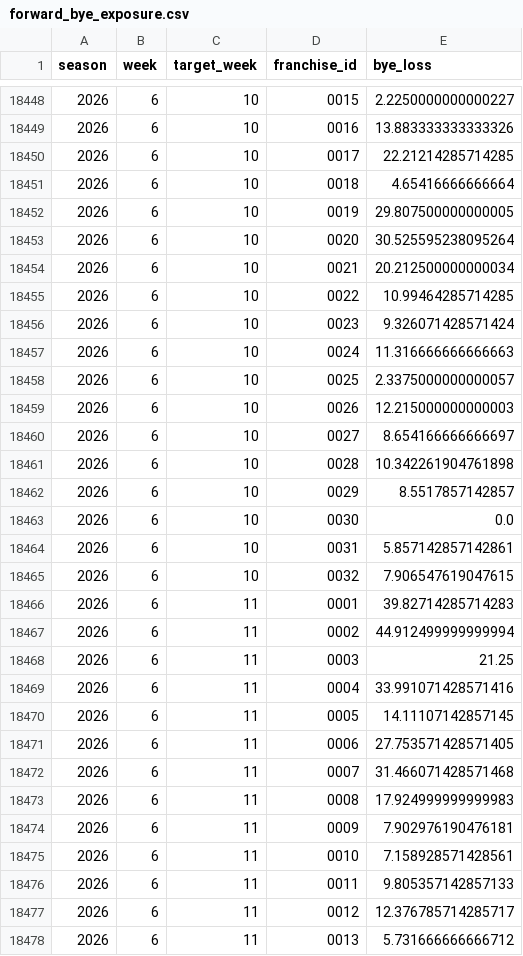
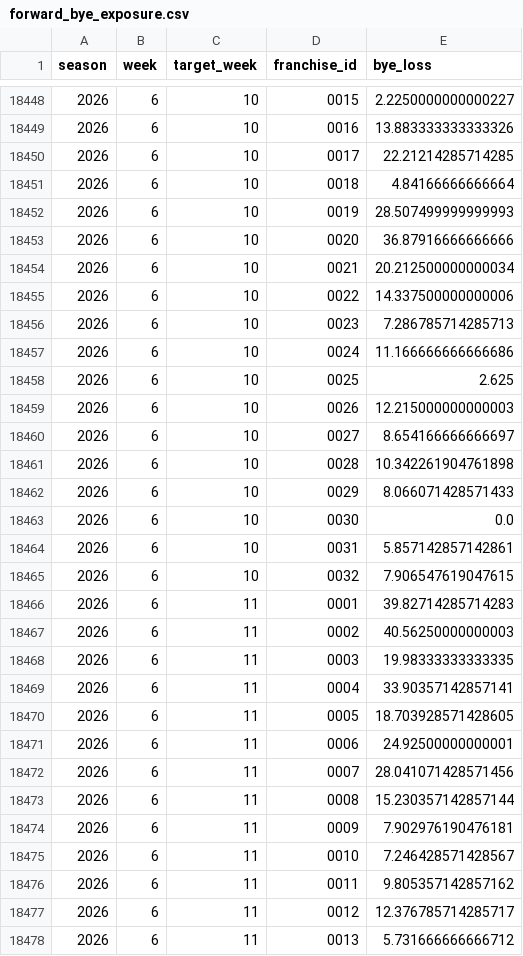
Before and after one commit to TheMathNinja/FAFL-GM-Dashboard, a CSV file: data/forward_bye_exposure.csv, drawn as a sheet; only a part is shown, gaps mark what is left out; the diff covers the shown part only.

```diff
--- a/data/forward_bye_exposure.csv
+++ b/data/forward_bye_exposure.csv
@@ -18450,10 +18450,10 @@ season,week,target_week,franchise_id,bye_loss
 2026,6,10,0017,22.21214285714285
-2026,6,10,0018,4.65416666666664
-2026,6,10,0019,29.807500000000005
-2026,6,10,0020,30.525595238095264
+2026,6,10,0018,4.84166666666664
+2026,6,10,0019,28.507499999999993
+2026,6,10,0020,36.87916666666666
 2026,6,10,0021,20.212500000000034
-2026,6,10,0022,10.99464285714285
-2026,6,10,0023,9.326071428571424
-2026,6,10,0024,11.316666666666663
-2026,6,10,0025,2.3375000000000057
+2026,6,10,0022,14.337500000000006
+2026,6,10,0023,7.286785714285713
+2026,6,10,0024,11.166666666666686
+2026,6,10,0025,2.625
 2026,6,10,0026,12.215000000000003
@@ -18461,3 +18461,3 @@ season,week,target_week,franchise_id,bye_loss
 2026,6,10,0028,10.342261904761898
-2026,6,10,0029,8.5517857142857
+2026,6,10,0029,8.066071428571433
 2026,6,10,0030,0.0
@@ -18466,12 +18466,12 @@ season,week,target_week,franchise_id,bye_loss
 2026,6,11,0001,39.82714285714283
-2026,6,11,0002,44.912499999999994
-2026,6,11,0003,21.25
-2026,6,11,0004,33.991071428571416
-2026,6,11,0005,14.11107142857145
-2026,6,11,0006,27.753571428571405
-2026,6,11,0007,31.466071428571468
-2026,6,11,0008,17.924999999999983
+2026,6,11,0002,40.56250000000003
+2026,6,11,0003,19.98333333333335
+2026,6,11,0004,33.90357142857141
+2026,6,11,0005,18.703928571428605
+2026,6,11,0006,24.92500000000001
+2026,6,11,0007,28.041071428571456
+2026,6,11,0008,15.230357142857144
 2026,6,11,0009,7.902976190476181
-2026,6,11,0010,7.158928571428561
-2026,6,11,0011,9.805357142857133
+2026,6,11,0010,7.246428571428567
+2026,6,11,0011,9.805357142857162
 2026,6,11,0012,12.376785714285717
```
Also changed, not shown: 54 edited cells elsewhere in this file, data/playoff_swing.csv, docs/playoff-picture/week-07.csv, 28 other files.
